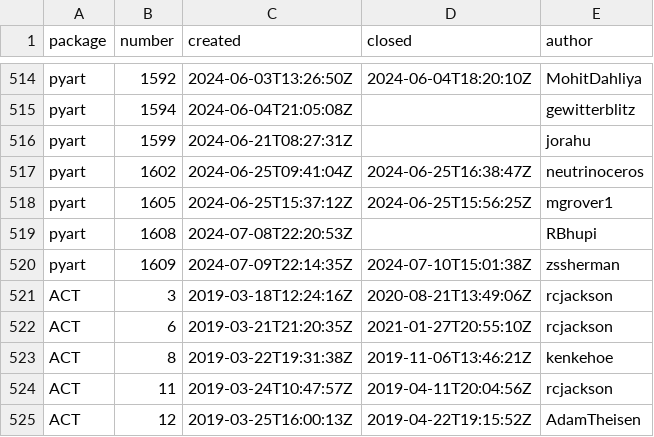
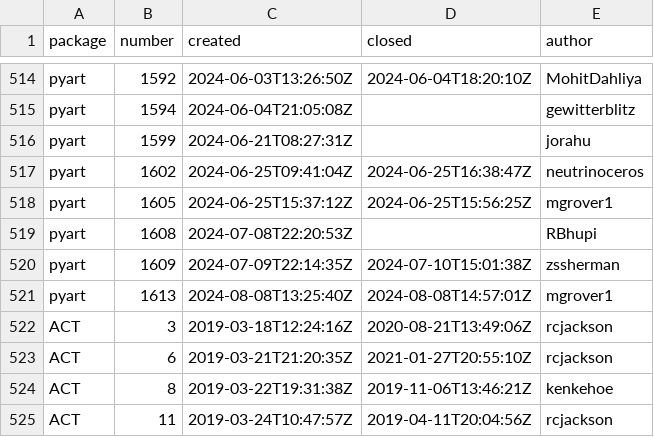
Before and after one commit to mgrover1/test-metrics, a CSV file: data/github_issues.csv, drawn as a sheet; only a part is shown, gaps mark what is left out; the shorter side is filled out with more unchanged rows; the diff names each change by its address in the sheet, - before the commit and + after, or states it on an @@ line.

```diff
--- a/data/github_issues.csv
+++ b/data/github_issues.csv
+row 521: pyart | 1613 | 2024-08-08T13:25:40Z | 2024-08-08T14:57:01Z | mgrover1
```
Also changed, not shown: data/conda_stats.csv, data/github_commits.csv, 14 other files.
